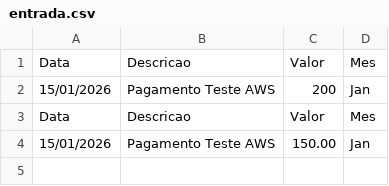
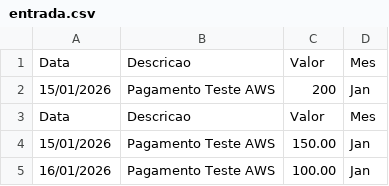
Before and after one commit to villarantonio/Projeto_DRE, a CSV file: entrada.csv, drawn as a sheet; the diff names each change by its address in the sheet, - before the commit and + after, or states it on an @@ line.

Commit message:
Teste: Dispara classificacao na main

```diff
--- a/entrada.csv
+++ b/entrada.csv
+row 5: 16/01/2026 | Pagamento Teste AWS | 100.00 | Jan
```
